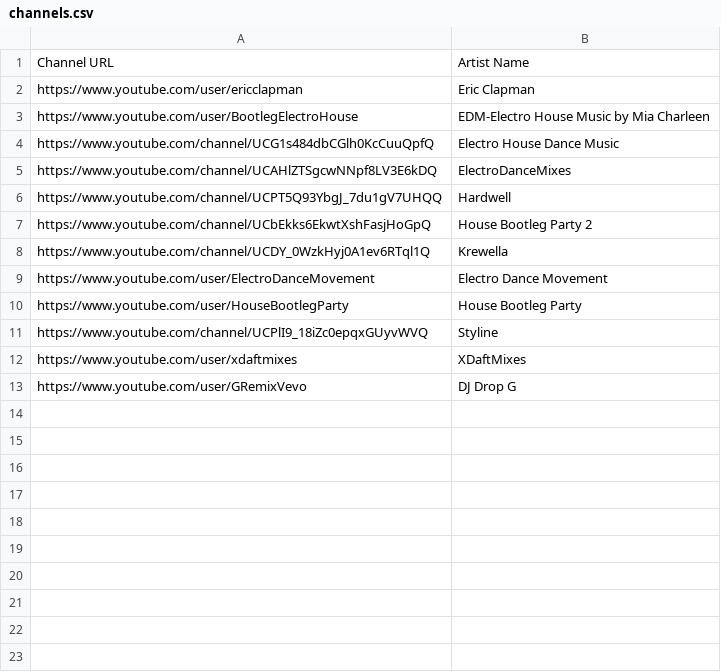
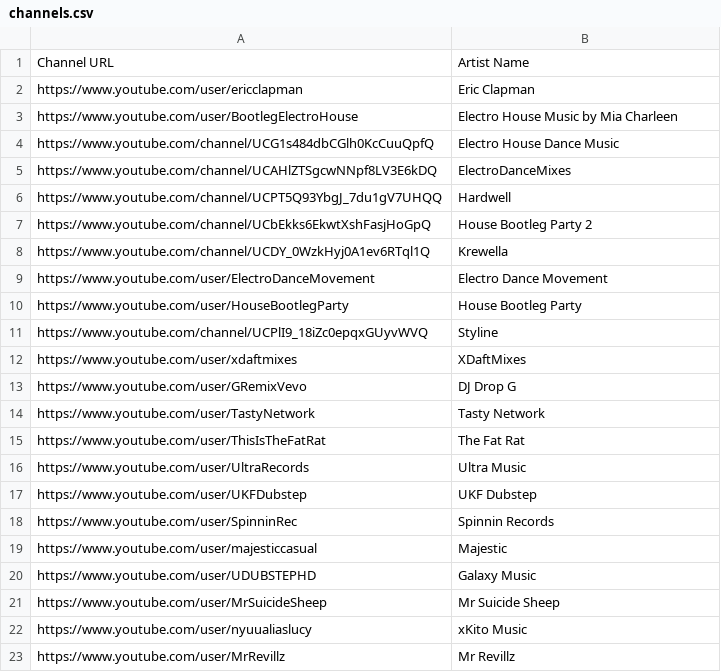
Before and after one commit to tazzledazzle/pytube, a CSV file: channels.csv, drawn as a sheet; the diff names each change by its address in the sheet, - before the commit and + after, or states it on an @@ line.

Commit message:
updated channels and downloader code

```diff
--- a/channels.csv
+++ b/channels.csv
-B3: EDM-Electro House Music by Mia Charleen
+B3: Electro House Music by Mia Charleen
+row 14: https://www.youtube.com/user/TastyNetwork | Tasty Network
+row 15: https://www.youtube.com/user/ThisIsTheFatRat | The Fat Rat
+row 16: https://www.youtube.com/user/UltraRecords | Ultra Music
+row 17: https://www.youtube.com/user/UKFDubstep | UKF Dubstep
+row 18: https://www.youtube.com/user/SpinninRec | Spinnin Records
+row 19: https://www.youtube.com/user/majesticcasual | Majestic
+row 20: https://www.youtube.com/user/UDUBSTEPHD | Galaxy Music
+row 21: https://www.youtube.com/user/MrSuicideSheep | Mr Suicide Sheep
+row 22: https://www.youtube.com/user/nyuualiaslucy | xKito Music
+row 23: https://www.youtube.com/user/MrRevillz | Mr Revillz
```
Also changed, not shown: 1 other file.
